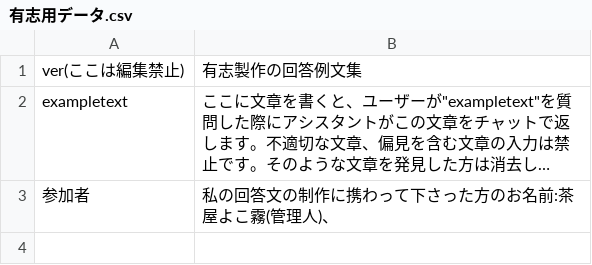
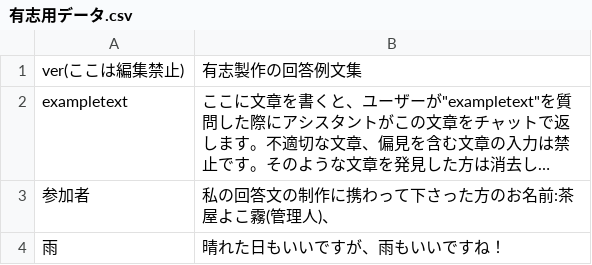
Before and after one commit to Yokokiri-Cha/Comulative-Speaking-Database-Project, a CSV file: 有志用データ.csv, drawn as a sheet; long unchanged cells end in …; the diff names each change by its address in the sheet, - before the commit and + after, or states it on an @@ line.

Commit message:
Update 有志用データ.csv

```diff
--- a/有志用データ.csv
+++ b/有志用データ.csv
+row 4: 雨 | 晴れた日もいいですが、雨もいいですね！
```
